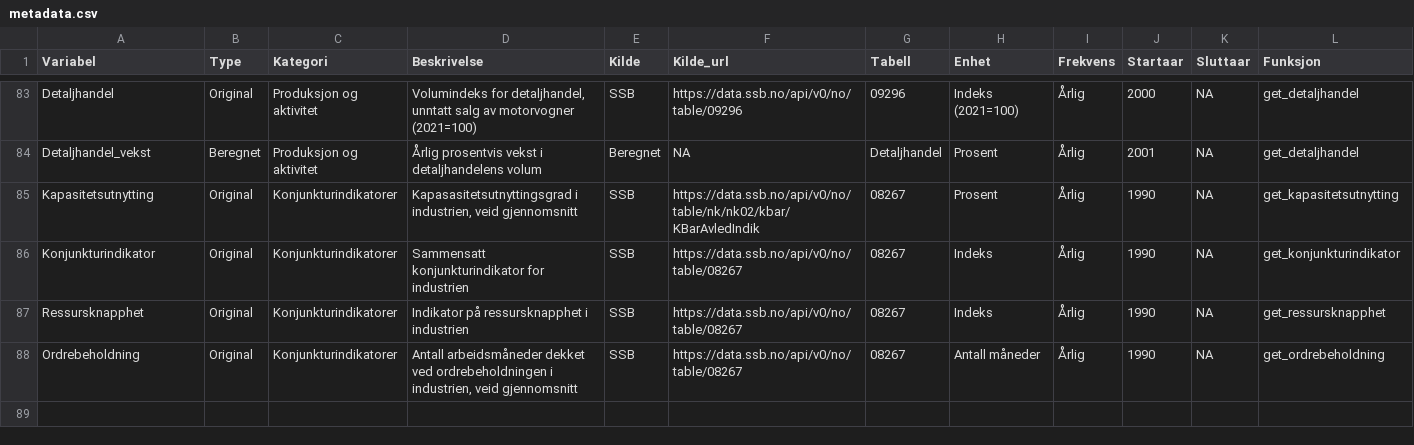
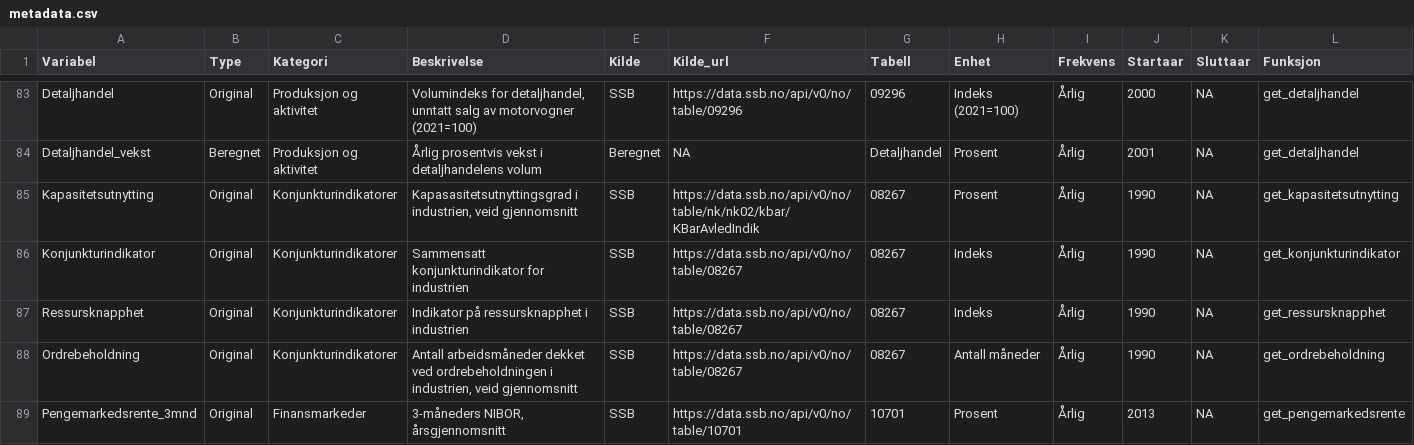
Before and after one commit to nilskvilvang/NorMacro, a CSV file: data/metadata.csv, drawn as a sheet; only a part is shown, gaps mark what is left out; rows hold the shown columns only; the diff names each change by its address in the sheet, - before the commit and + after, or states it on an @@ line.

Commit message:
Added NIBOR 3 mnd

```diff
--- a/data/metadata.csv
+++ b/data/metadata.csv
+row 89: Pengemarkedsrente_3mnd | Original | Finansmarkeder | 3-måneders NIBOR, årsgjennomsnitt | SSB | https://data.ssb.no/api/v0/no/table/10701 | 10701 | Prosent | Årlig | 2013 | NA | get_pengemarkedsrente
```
Also changed, not shown: 5 other files.
